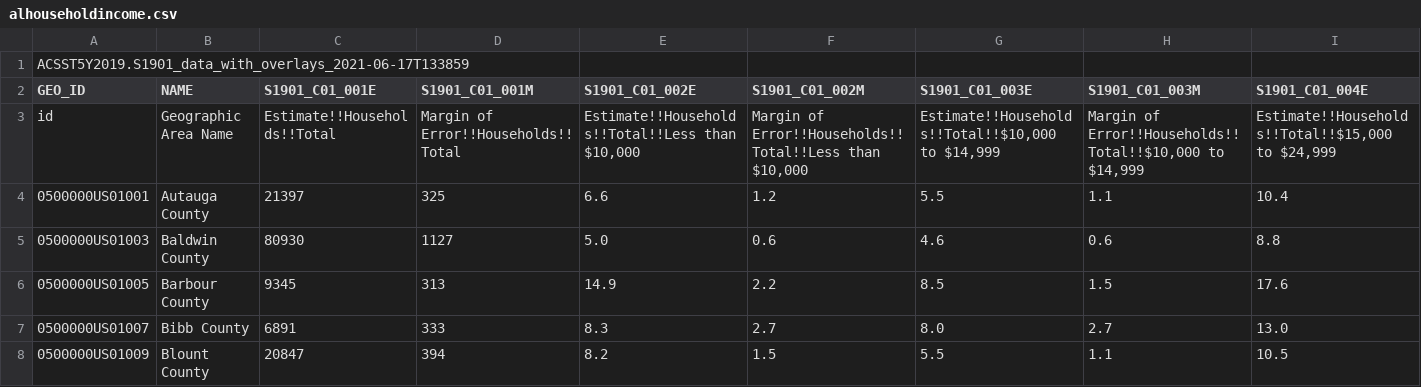
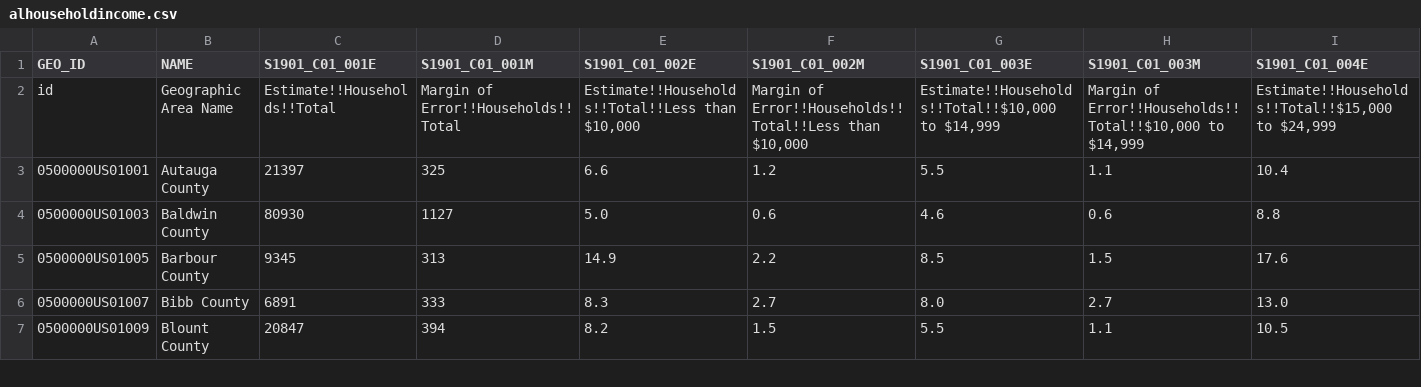
Before and after one commit to cob224/stemsi, a CSV file: alhouseholdincome.csv, drawn as a sheet; only a part is shown; rows hold the shown columns only; the diff names each change by its address in the sheet, - before the commit and + after, or states it on an @@ line.

Commit message:
Update alhouseholdincome.csv

```diff
--- a/alhouseholdincome.csv
+++ b/alhouseholdincome.csv
-row 1: ACSST5Y2019.S1901_data_with_overlays_2021-06-17T133859
```
